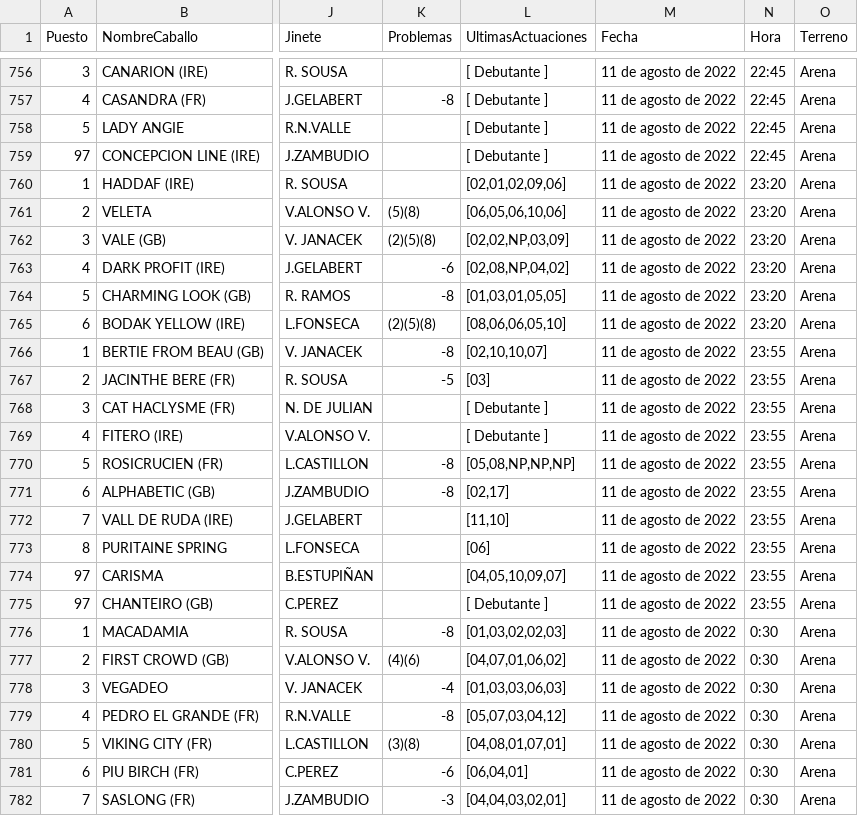
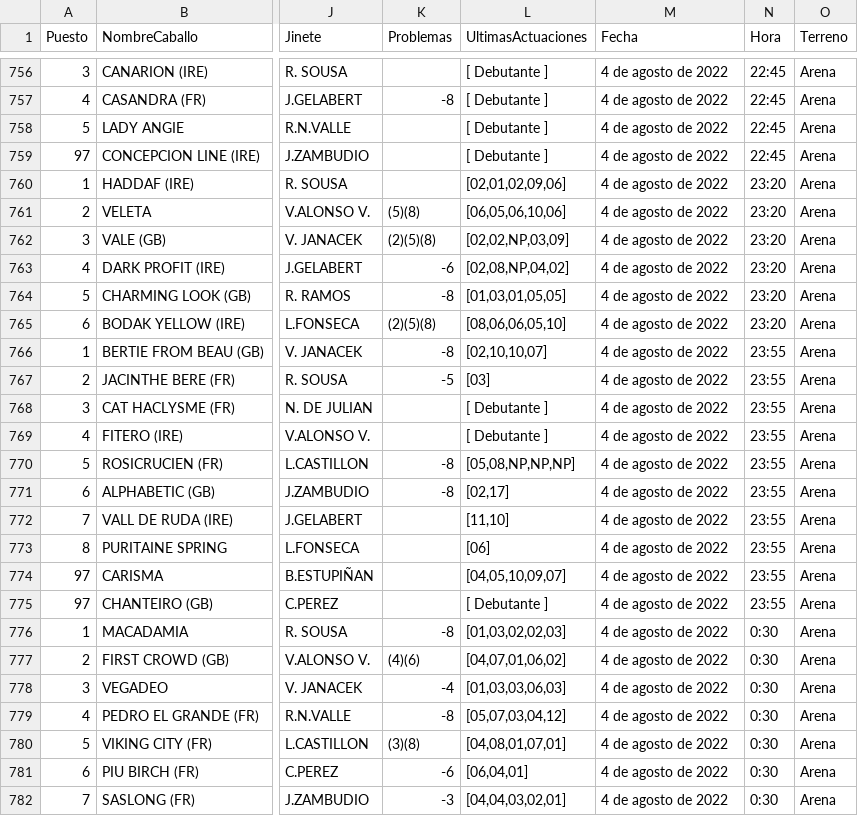
Before and after one commit to SergioNietoP/ML-Try-Catch, a CSV file: Learning Datasheets/Turf Prediction/Data Turf Races Train - 6.csv, drawn as a sheet; only a part is shown, gaps mark what is left out; the diff covers the shown part only; the diff names each change by its address in the sheet, - before the commit and + after, or states it on an @@ line.

```diff
--- a/Learning Datasheets/Turf Prediction/Data Turf Races Train - 6.csv
+++ b/Learning Datasheets/Turf Prediction/Data Turf Races Train - 6.csv
-M756:M782 (Fecha): 11 de agosto de 2022
+M756:M782 (Fecha): 4 de agosto de 2022
```
Also changed, not shown: 28 edited cells elsewhere in this file.
